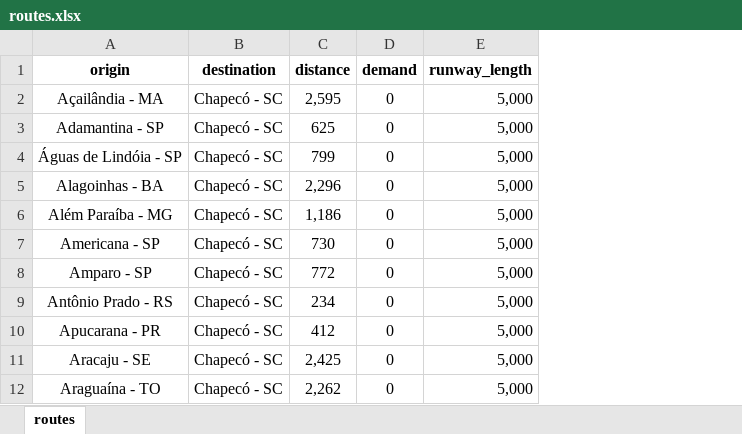
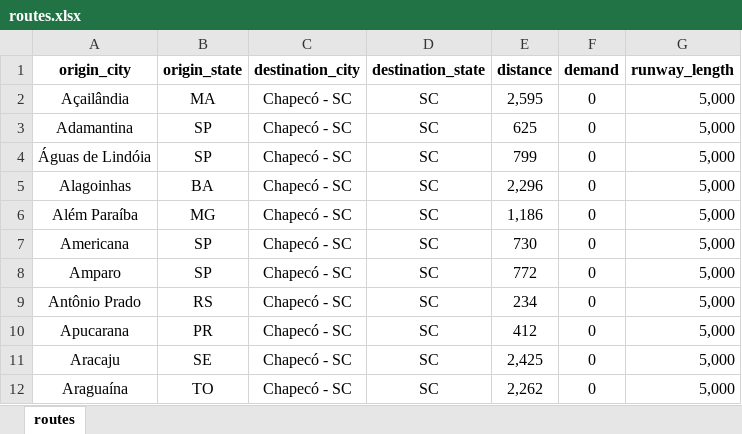
Before and after one commit to mactaviish/tcc, an Excel workbook: main_project/input/routes.xlsx, sheet routes, drawn as a sheet; only a part is shown; values as stored, in another font and other column widths than the file's, no borders; removed rows and columns are numbered as before the commit, all else as after; the diff names each change by its address in the sheet, - before the commit and + after, or states it on an @@ line.

Commit message:
some improvements
-included str_utils.py
-included id functions to Airplane and Route classes
-adjusted to use the new id functions in the optimization.py
-the origin and destination cells were divided into city and state origin and destination

```diff
--- a/main_project/input/routes.xlsx (sheet routes)
+++ b/main_project/input/routes.xlsx (sheet routes)
-column A (origin), rows 2-12: Açailândia - MA | Adamantina - SP | Águas de Lindóia - SP | Alagoinhas - BA | Além Paraíba - MG | Americana - SP | Amparo - SP | Antônio Prado - RS | Apucarana - PR | Aracaju - SE | Araguaína - TO
-column B (destination), rows 2-12: all Chapecó - SC
+column A (origin_city), rows 2-12: Açailândia | Adamantina | Águas de Lindóia | Alagoinhas | Além Paraíba | Americana | Amparo | Antônio Prado | Apucarana | Aracaju | Araguaína
+column B (origin_state), rows 2-12: MA | SP | SP | BA | MG | SP | SP | RS | PR | SE | TO
+column C (destination_city), rows 2-12: all Chapecó - SC
+column D (destination_state), rows 2-12: all SC
```
Also changed, not shown: 5 other files.
